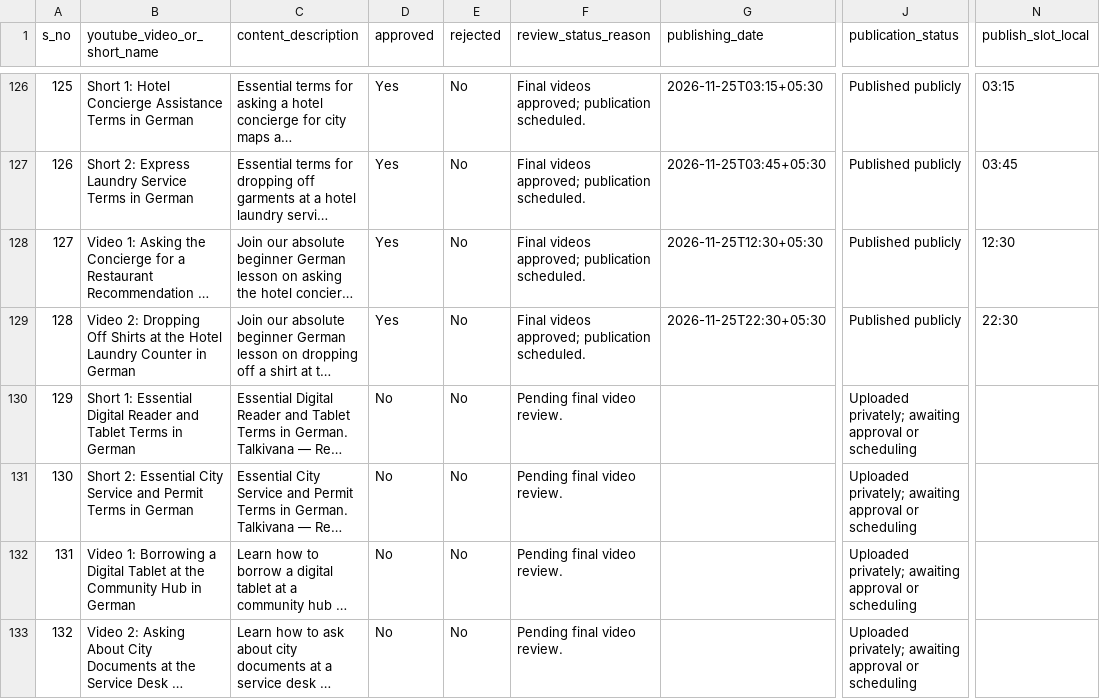
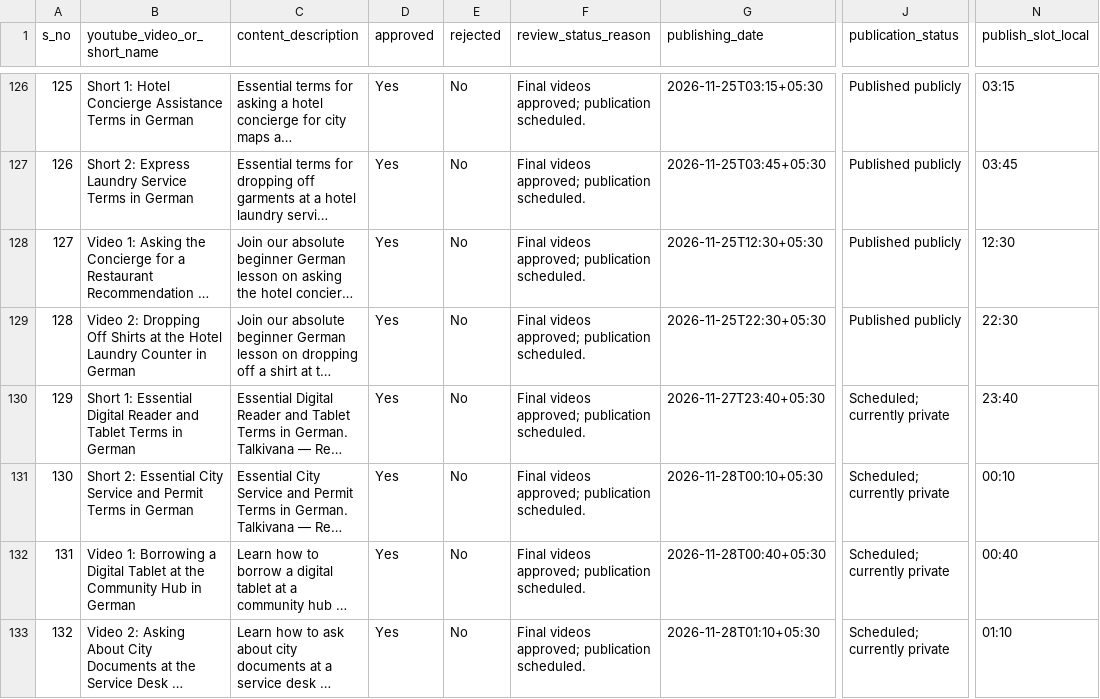
Before and after one commit to Indusvalley7/talkivana-automation, a CSV file: tracker/video_tracker.csv, drawn as a sheet; only a part is shown, gaps mark what is left out; long unchanged cells end in …; the diff names each change by its address in the sheet, - before the commit and + after, or states it on an @@ line.

```diff
--- a/tracker/video_tracker.csv
+++ b/tracker/video_tracker.csv
-D130:D133 (approved): No
+D130:D133 (approved): Yes
-F130:F133 (review_status_reason): Pending final video review.
+F130:F133 (review_status_reason): Final videos approved; publication scheduled.
-G130 (publishing_date): (empty)
+G130 (publishing_date): 2026-11-27T23:40+05:30
-J130:J133 (publication_status): Uploaded privately; awaiting approval or scheduling
+J130:J133 (publication_status): Scheduled; currently private
-N130 (publish_slot_local): (empty)
+N130 (publish_slot_local): 23:40
-G131 (publishing_date): (empty)
+G131 (publishing_date): 2026-11-28T00:10+05:30
-N131 (publish_slot_local): (empty)
+N131 (publish_slot_local): 00:10
-G132 (publishing_date): (empty)
+G132 (publishing_date): 2026-11-28T00:40+05:30
-N132 (publish_slot_local): (empty)
+N132 (publish_slot_local): 00:40
-G133 (publishing_date): (empty)
+G133 (publishing_date): 2026-11-28T01:10+05:30
-N133 (publish_slot_local): (empty)
+N133 (publish_slot_local): 01:10
```
